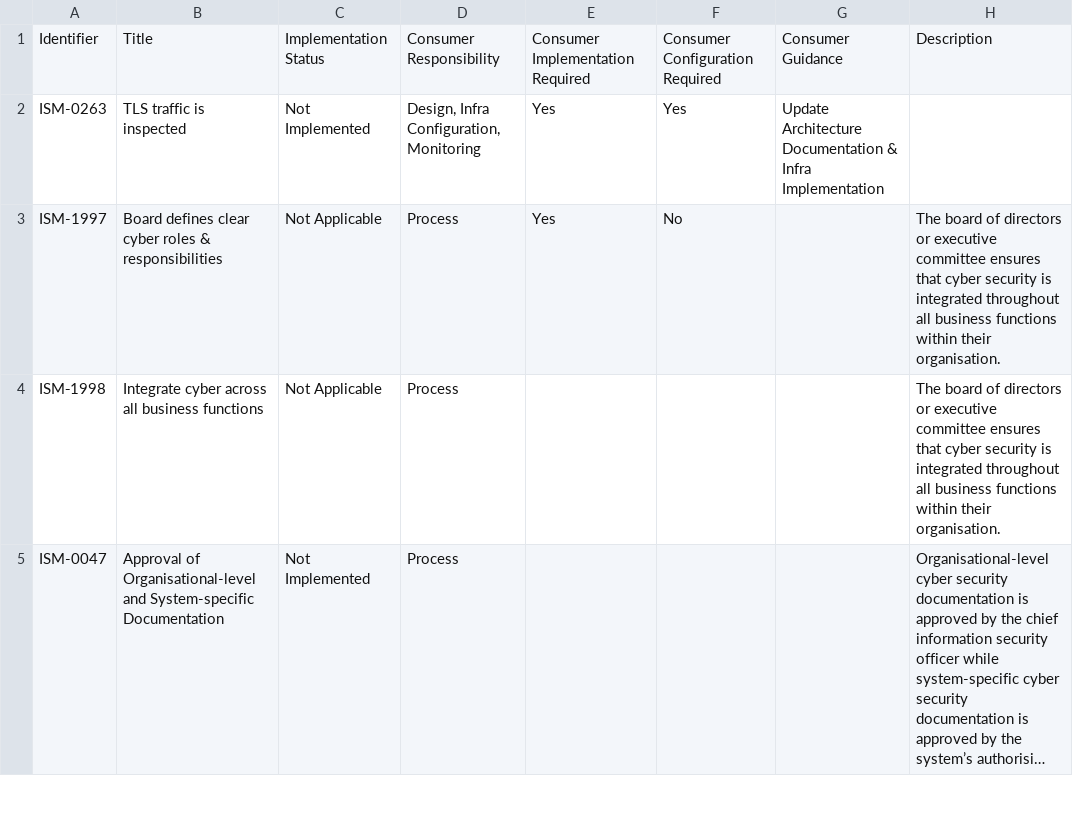
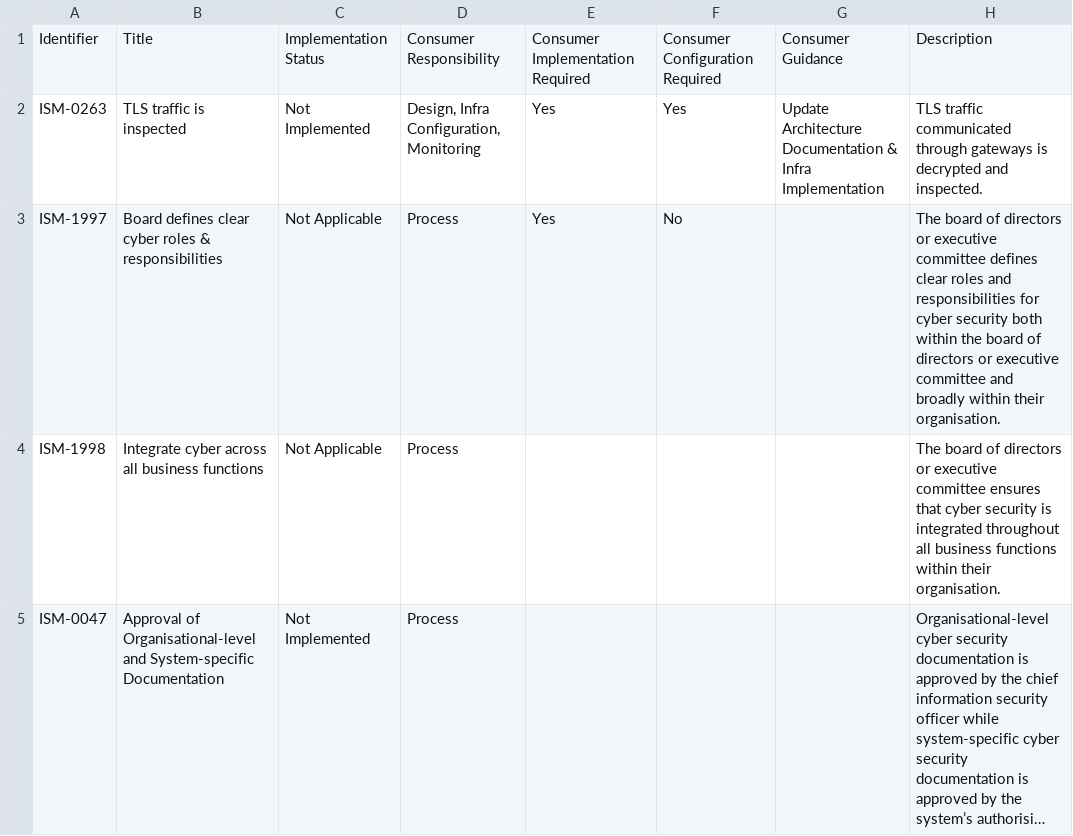
Before and after one commit to malign-seas/test, a CSV file: test.csv, drawn as a sheet; only a part is shown; long unchanged cells end in ….

Commit message:
Update test.csv

```diff
--- a/test.csv
+++ b/test.csv
@@ -1,4 +1,4 @@
 "Identifier","Title","Implementation Status", "Consumer Responsibility", "Consumer Implementation Required", "Consumer Configuration Required", "Consumer Guidance","Description"
-"ISM-0263","TLS traffic is inspected","Not Implemented", "Design, Infra Configuration, Monitoring", "Yes", "Yes", "Update Architecture Documentation & Infra Implementation",""
-"ISM-1997", "Board defines clear cyber roles & responsibilities","Not Applicable", "Process", "Yes", "No", "","The board of directors or executive committee ensures that cyber security is integrated throughout all business functions within their organisation."
+"ISM-0263","TLS traffic is inspected","Not Implemented", "Design, Infra Configuration, Monitoring", "Yes", "Yes", "Update Architecture Documentation & Infra Implementation","TLS traffic communicated through gateways is decrypted and inspected."
+"ISM-1997", "Board defines clear cyber roles & responsibilities","Not Applicable", "Process", "Yes", "No", "","The board of directors or executive committee defines clear roles and responsibilities for cyber security both within the board of directors or executive committee and broadly within their organisation."
 "ISM‑1998","Integrate cyber across all business functions","Not Applicable", "Process", "", "", "", "The board of directors or executive committee ensures that cyber security is integrated throughout all business functions within their organisation."
```
